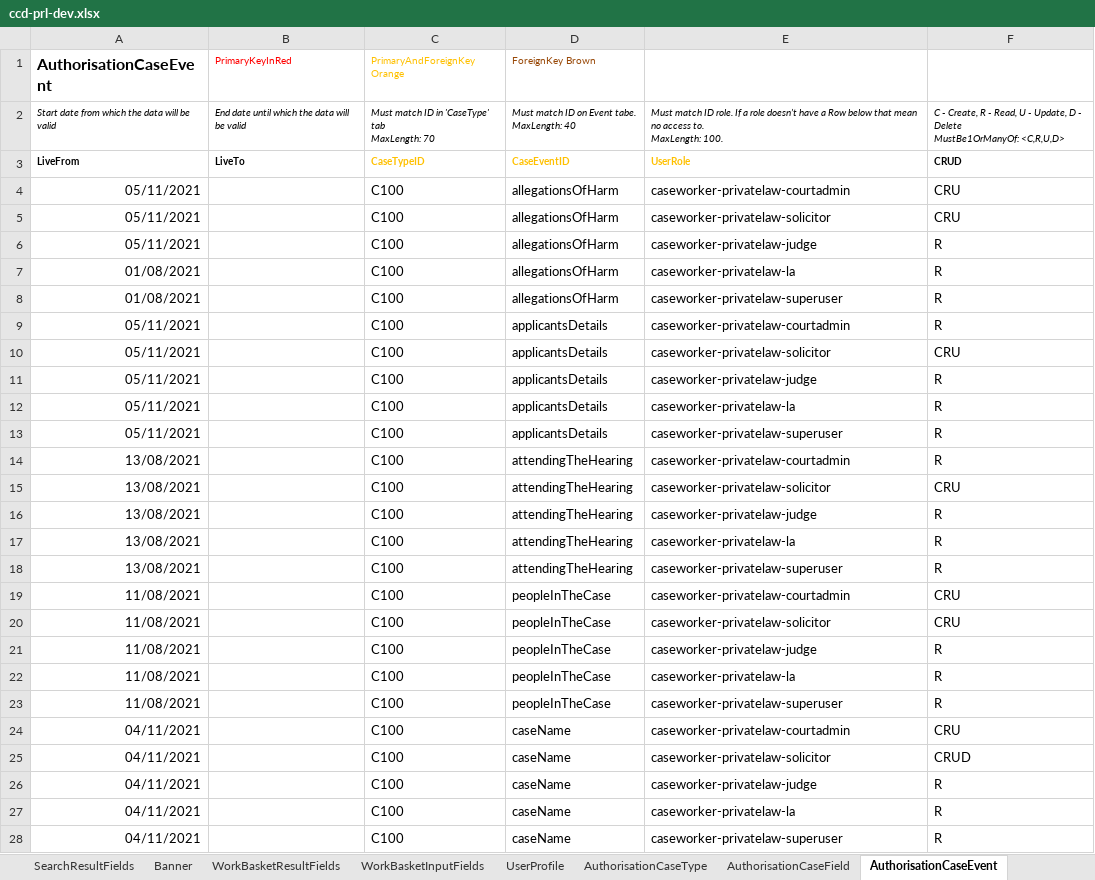
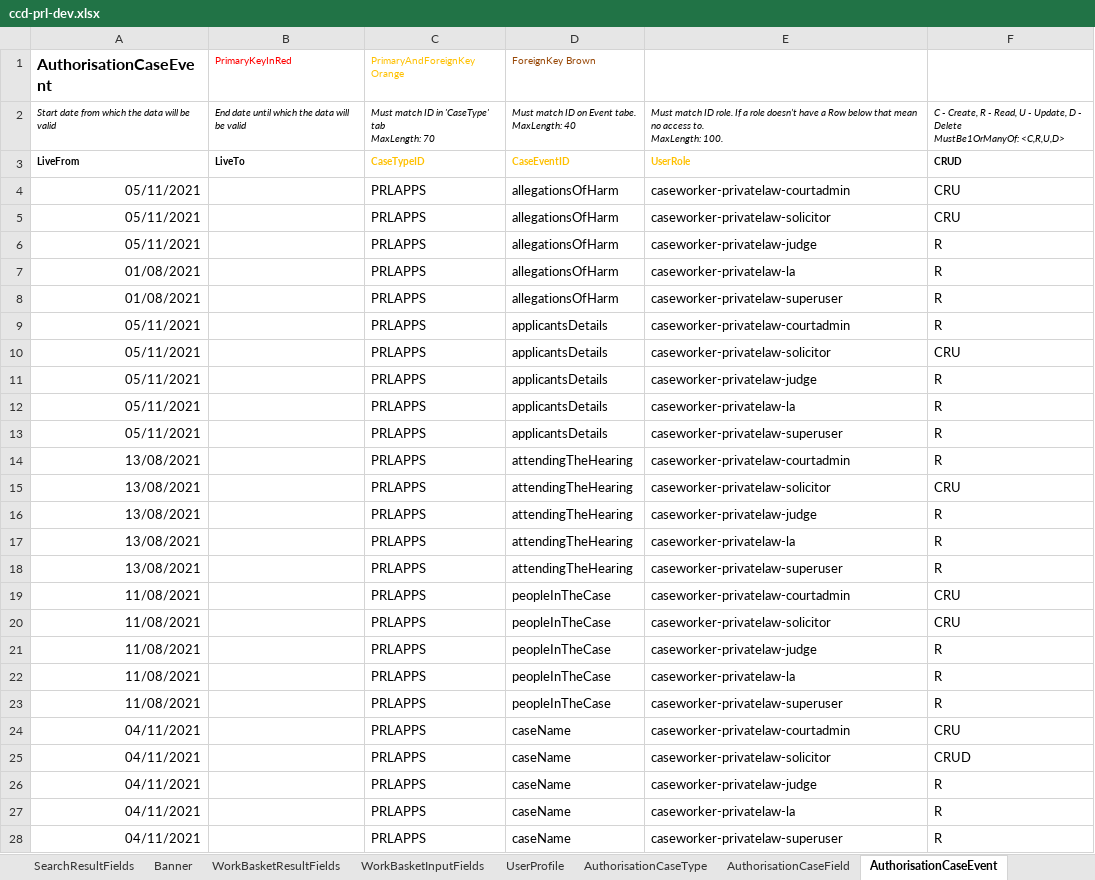
Before and after one commit to hmcts/prl-ccd-definitions, an Excel workbook: build/ccd-development-config/ccd-prl-dev.xlsx, sheet AuthorisationCaseEvent, drawn as a sheet; only a part is shown; values as stored, in another font and other column widths than the file's, no borders; the diff covers the shown part only; the diff names each change by its address in the sheet, - before the commit and + after, or states it on an @@ line.

```diff
--- a/build/ccd-development-config/ccd-prl-dev.xlsx (sheet AuthorisationCaseEvent)
+++ b/build/ccd-development-config/ccd-prl-dev.xlsx (sheet AuthorisationCaseEvent)
-C4:C28 (PrimaryAndForeignKey Orange): C100
+C4:C28 (PrimaryAndForeignKey Orange): PRLAPPS
```
Also changed, not shown: other rows of this sheet, sheet AuthorisationCaseField, sheet CaseEventToFields, sheet CaseField, sheet CaseEventToComplexTypes, sheet CaseEvent, sheet ComplexTypes, 12 more sheets, 6 other files.
